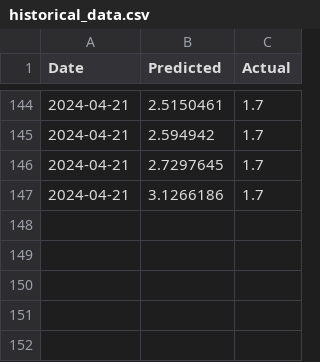
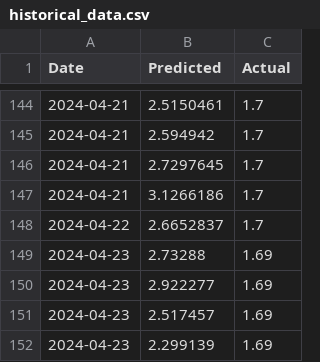
Before and after one commit to jkrasz/gpttrade2, a CSV file: historical_data.csv, drawn as a sheet; only a part is shown, gaps mark what is left out; the diff names each change by its address in the sheet, - before the commit and + after, or states it on an @@ line.

```diff
--- a/historical_data.csv
+++ b/historical_data.csv
+row 148: 2024-04-22 | 2.6652837 | 1.7
+row 149: 2024-04-23 | 2.73288 | 1.69
+row 150: 2024-04-23 | 2.922277 | 1.69
+row 151: 2024-04-23 | 2.517457 | 1.69
+row 152: 2024-04-23 | 2.299139 | 1.69
```
Also changed, not shown: 4 other files.
